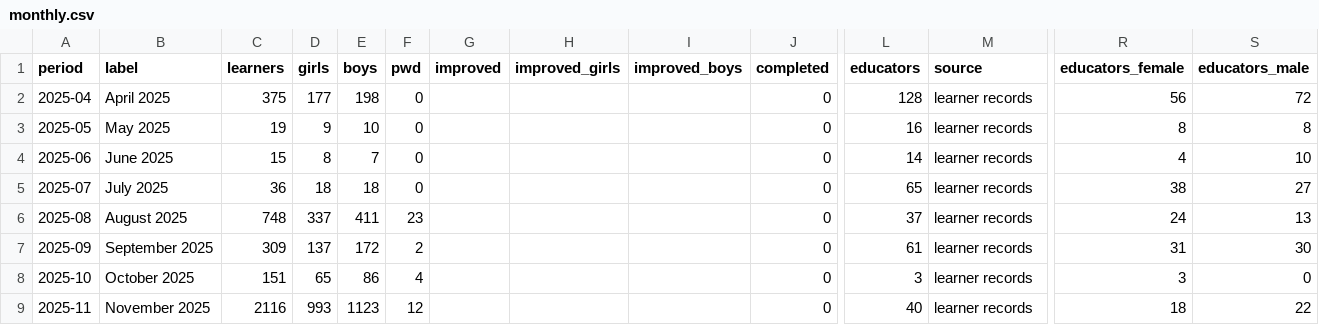
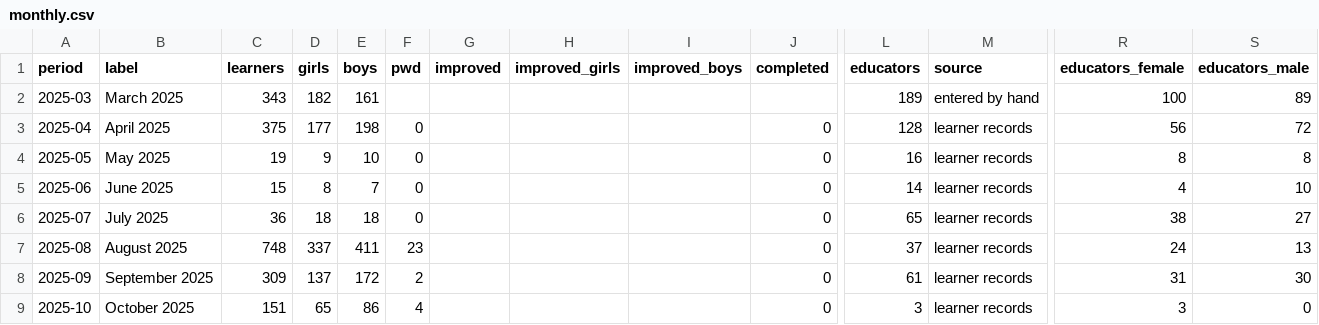
Before and after one commit to tusometechnologies/dashboard, a CSV file: data/monthly.csv, drawn as a sheet; only a part is shown, gaps mark what is left out; the shorter side is filled out with more unchanged rows; rows hold the shown columns only; the diff names each change by its address in the sheet, - before the commit and + after, or states it on an @@ line.

```diff
--- a/data/monthly.csv
+++ b/data/monthly.csv
+row 2: 2025-03 | March 2025 | 343 | 182 | 161 |  |  |  |  |  | 189 | entered by hand | 100 | 89
```
Also changed, not shown: 6 other files.
